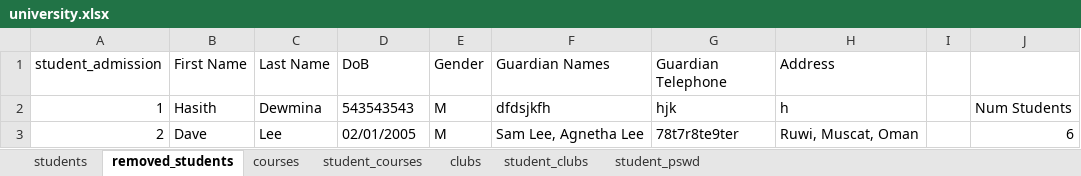
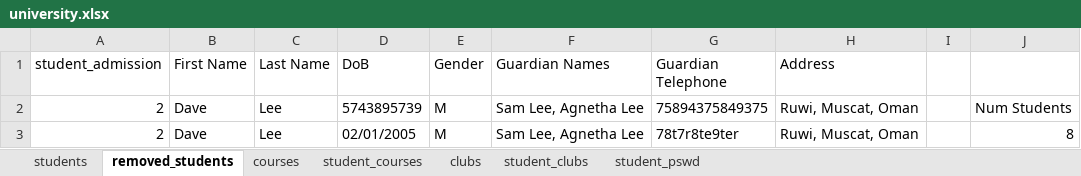
Before and after one commit to Hasith435/University-System, an Excel workbook: university.xlsx, sheet removed_students, drawn as a sheet; values as stored, in another font and other column widths than the file's, no borders; removed rows and columns are numbered as before the commit, all else as after; the diff names each change by its address in the sheet, - before the commit and + after, or states it on an @@ line.

```diff
--- a/university.xlsx (sheet removed_students)
+++ b/university.xlsx (sheet removed_students)
-row 2: 1 | Hasith | Dewmina | 543543543 | M | dfdsjkfh | hjk | h |  | Num Students
+row 2: 2 | Dave | Lee | 5743895739 | M | Sam Lee, Agnetha Lee | 75894375849375 | Ruwi, Muscat, Oman |  | Num Students
-J3: 6
+J3: 8
```
Also changed, not shown: sheet students, sheet student_courses.
